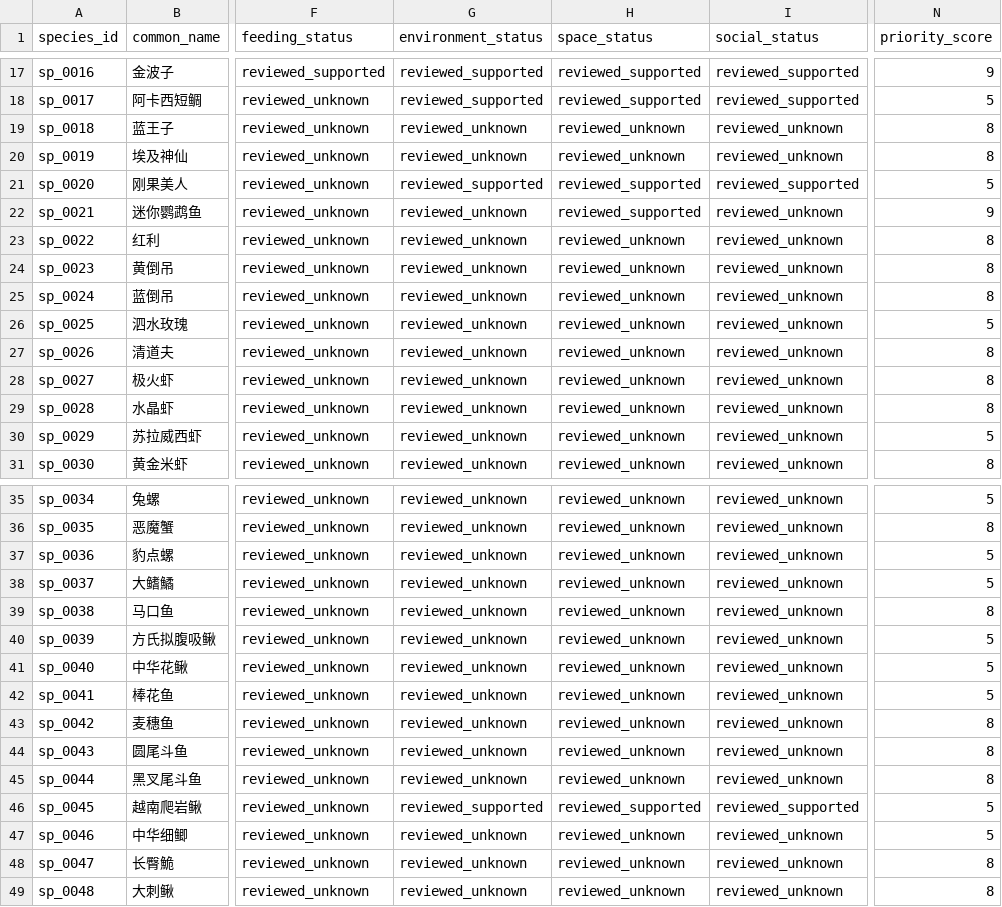
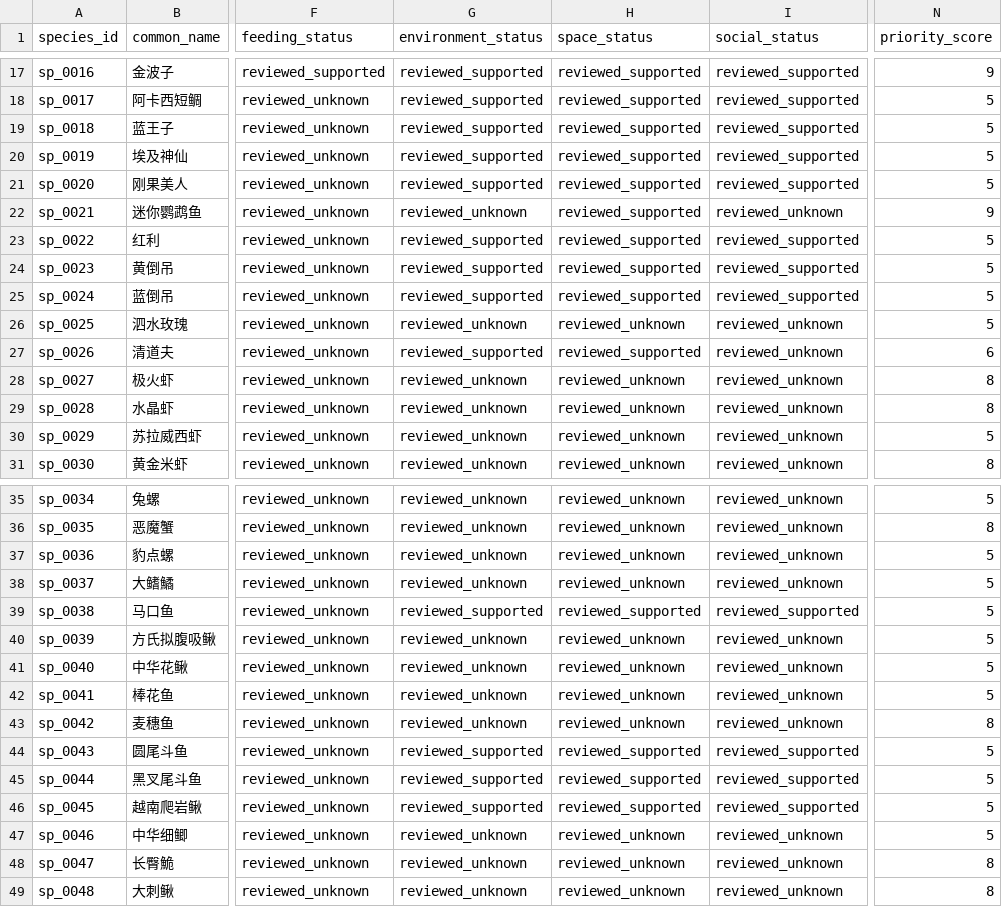
Before and after one commit to chusday97/aquaguide-tank-guide, a CSV file: docs/species_knowledge_completion_matrix.csv, drawn as a sheet; only a part is shown, gaps mark what is left out; the diff names each change by its address in the sheet, - before the commit and + after, or states it on an @@ line.

Commit message:
feat(compatibility): add hooksnout carp reviewed authority

```diff
--- a/docs/species_knowledge_completion_matrix.csv
+++ b/docs/species_knowledge_completion_matrix.csv
-G19:G20 (environment_status): reviewed_unknown
+G19:G20 (environment_status): reviewed_supported
-H19:H20 (space_status): reviewed_unknown
+H19:H20 (space_status): reviewed_supported
-I19:I20 (social_status): reviewed_unknown
+I19:I20 (social_status): reviewed_supported
-N19:N20 (priority_score): 8
+N19:N20 (priority_score): 5
-G23:G25 (environment_status): reviewed_unknown
+G23:G25 (environment_status): reviewed_supported
-H23:H25 (space_status): reviewed_unknown
+H23:H25 (space_status): reviewed_supported
-I23:I25 (social_status): reviewed_unknown
+I23:I25 (social_status): reviewed_supported
-N23:N25 (priority_score): 8
+N23:N25 (priority_score): 5
-G27 (environment_status): reviewed_unknown
+G27 (environment_status): reviewed_supported
-H27 (space_status): reviewed_unknown
+H27 (space_status): reviewed_supported
-N27 (priority_score): 8
+N27 (priority_score): 6
-G39 (environment_status): reviewed_unknown
+G39 (environment_status): reviewed_supported
-H39 (space_status): reviewed_unknown
+H39 (space_status): reviewed_supported
-I39 (social_status): reviewed_unknown
+I39 (social_status): reviewed_supported
-N39 (priority_score): 8
+N39 (priority_score): 5
-G44:G45 (environment_status): reviewed_unknown
+G44:G45 (environment_status): reviewed_supported
-H44:H45 (space_status): reviewed_unknown
+H44:H45 (space_status): reviewed_supported
-I44:I45 (social_status): reviewed_unknown
+I44:I45 (social_status): reviewed_supported
-N44:N45 (priority_score): 8
+N44:N45 (priority_score): 5
```
Also changed, not shown: 16 other files.
